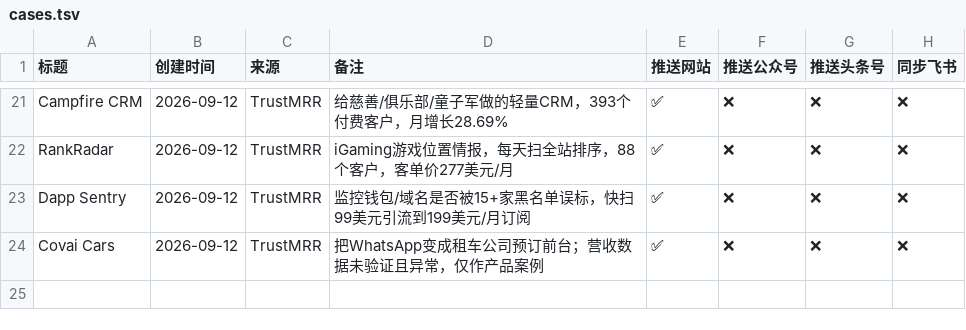
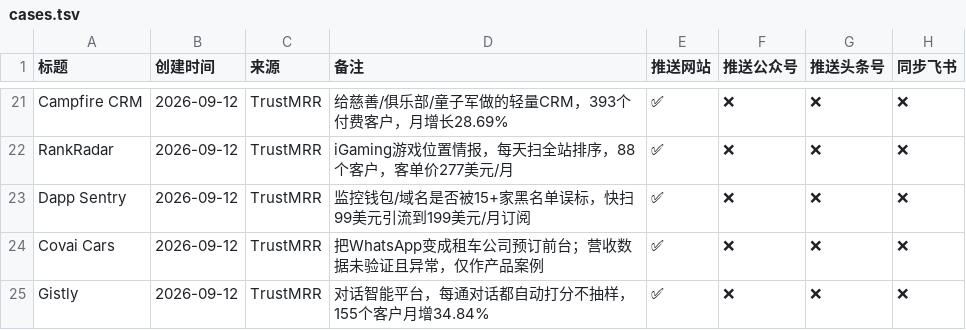
Before and after one commit to kldwz/case-site, a TSV file: cases.tsv, drawn as a sheet; only a part is shown, gaps mark what is left out.

Commit message:
新增 Gistly 案例（TrustMRR 来源，复核后补录）
首轮判定官网打不开是误判（代理失败所致），直连可访问且内容完整：
对话智能平台，100% 覆盖不抽样自动评分，155 客户、月增 34.84%。
数据自洽性核查：155 × $307 ≈ $47,585，与申报 MRR $47,600 吻合。

```diff
--- a/cases.tsv
+++ b/cases.tsv
@@ -24 +24,2 @@ Dapp Sentry	2026-09-12	TrustMRR	监控钱包/域名是否被15+家黑名单误
 Covai Cars	2026-09-12	TrustMRR	把WhatsApp变成租车公司预订前台；营收数据未验证且异常，仅作产品案例	✅	❌	❌	❌
+Gistly	2026-09-12	TrustMRR	对话智能平台，每通对话都自动打分不抽样，155个客户月增34.84%	✅	❌	❌	❌
```
Also changed, not shown: 2 other files.
